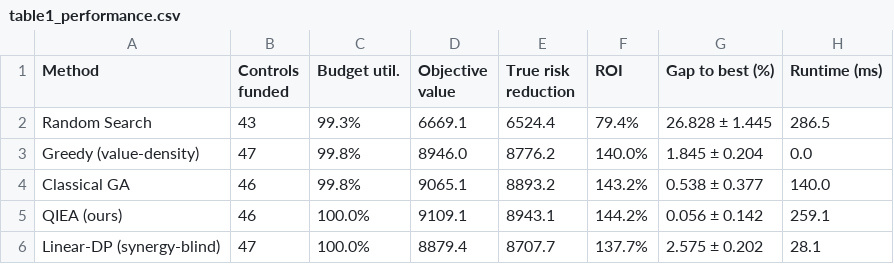
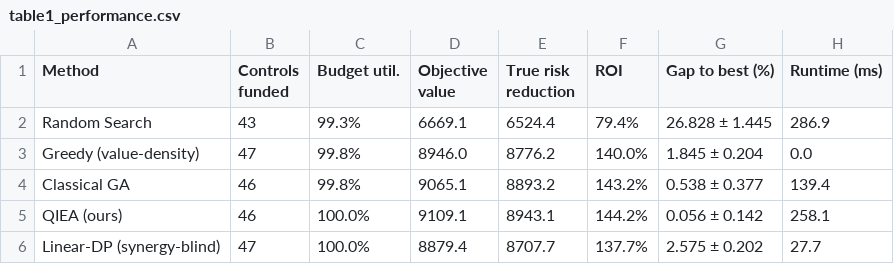
Before and after one commit to AshokPrjcts/Journal, a CSV file: qai-cyber-investment/artifacts/table1_performance.csv, drawn as a sheet.

Commit message:
Full clean rebuild: regenerate artifacts, figures, beautified documents, ZIP
- Rebuilt experiment outputs, figures (SVG+PNG), styled docx/pdf/html from source
- Refreshed submission ZIP (15 items); integrity verified
- Validation: DOCX styled with 2 figs/2 tables, author intact; refs 24 (14 MDPI/5 IEEE/4 Elsevier)
- Scientific numbers unchanged (gap 0.056%, ROI 144.2%, MAE 0.062)

```diff
--- a/qai-cyber-investment/artifacts/table1_performance.csv
+++ b/qai-cyber-investment/artifacts/table1_performance.csv
@@ -1,6 +1,6 @@
 Method,Controls funded,Budget util.,Objective value,True risk reduction,ROI,Gap to best (%),Runtime (ms)
-Random Search,43,99.3%,6669.1,6524.4,79.4%,26.828 ± 1.445,286.5
+Random Search,43,99.3%,6669.1,6524.4,79.4%,26.828 ± 1.445,286.9
 Greedy (value-density),47,99.8%,8946.0,8776.2,140.0%,1.845 ± 0.204,0.0
-Classical GA,46,99.8%,9065.1,8893.2,143.2%,0.538 ± 0.377,140.0
-QIEA (ours),46,100.0%,9109.1,8943.1,144.2%,0.056 ± 0.142,259.1
-Linear-DP (synergy-blind),47,100.0%,8879.4,8707.7,137.7%,2.575 ± 0.202,28.1
+Classical GA,46,99.8%,9065.1,8893.2,143.2%,0.538 ± 0.377,139.4
+QIEA (ours),46,100.0%,9109.1,8943.1,144.2%,0.056 ± 0.142,258.1
+Linear-DP (synergy-blind),47,100.0%,8879.4,8707.7,137.7%,2.575 ± 0.202,27.7
```
Also changed, not shown: 4 other files.
